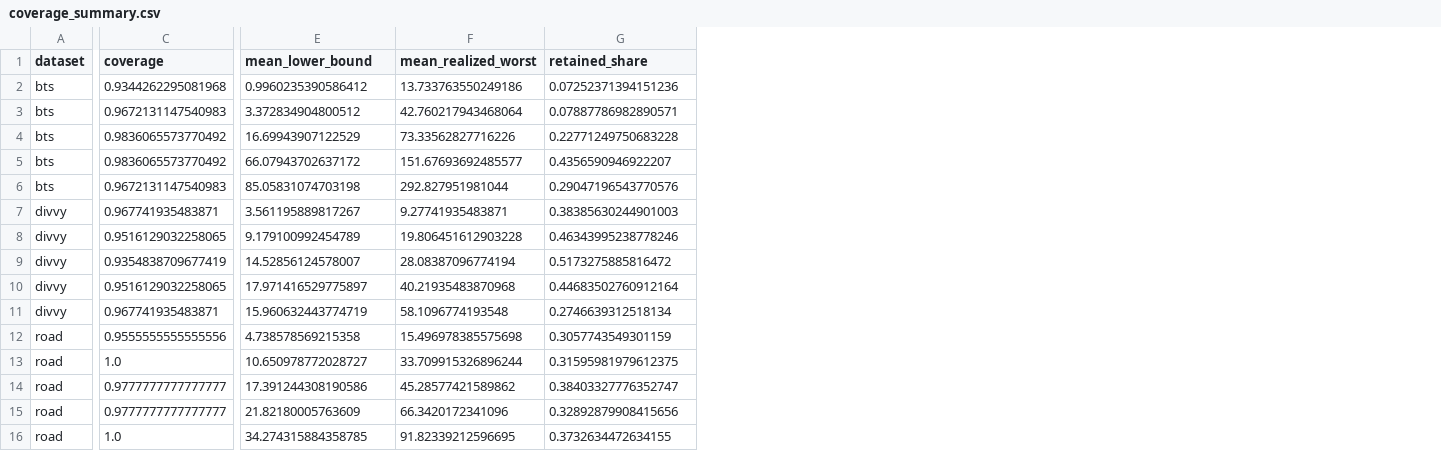
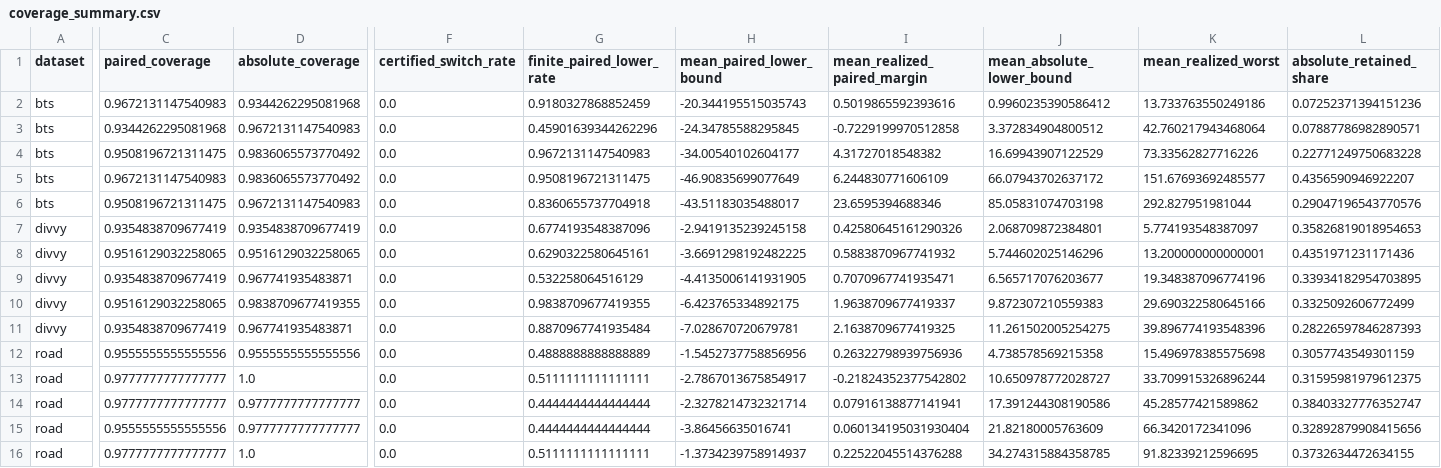
Before and after one commit to Heinrichx26/robust-transport-action-planning, a CSV file: results/structural_robust_results/combined/coverage_summary.csv, drawn as a sheet; only a part is shown, gaps mark what is left out; addresses are those after the commit; the diff names each change by its address in the sheet, - before the commit and + after, or states it on an @@ line.

```diff
--- a/results/structural_robust_results/combined/coverage_summary.csv
+++ b/results/structural_robust_results/combined/coverage_summary.csv
+column C (paired_coverage), rows 2-16: 0.9672131147540983 | 0.9344262295081968 | 0.9508196721311475 | 0.9672131147540983 | 0.9508196721311475 | 0.9354838709677419 | 0.9516129032258065 | 0.9354838709677419 | 0.9516129032258065 | 0.9354838709677419 | 0.9555555555555556 | 0.9777777777777777 | 0.9777777777777777 | 0.9555555555555556 | 0.9777777777777777
+column F (certified_switch_rate), rows 2-16: all 0.0
+column G (finite_paired_lower_rate), rows 2-16: 0.9180327868852459 | 0.45901639344262296 | 0.9672131147540983 | 0.9508196721311475 | 0.8360655737704918 | 0.6774193548387096 | 0.6290322580645161 | 0.532258064516129 | 0.9838709677419355 | 0.8870967741935484 | 0.4888888888888889 | 0.5111111111111111 | 0.4444444444444444 | 0.4444444444444444 | 0.5111111111111111
+column H (mean_paired_lower_bound), rows 2-16: -20.344195515035743 | -24.34785588295845 | -34.00540102604177 | -46.90835699077649 | -43.51183035488017 | -2.9419135239245158 | -3.6691298192482225 | -4.4135006141931905 | -6.423765334892175 | -7.028670720679781 | -1.5452737758856956 | -2.7867013675854917 | -2.3278214732321714 | -3.86456635016741 | -1.3734239758914937
+column I (mean_realized_paired_margin), rows 2-16: 0.5019865592393616 | -0.7229199970512858 | 4.31727018548382 | 6.244830771606109 | 23.6595394688346 | 0.42580645161290326 | 0.5883870967741932 | 0.7070967741935471 | 1.9638709677419337 | 2.1638709677419325 | 0.26322798939756936 | -0.21824352377542802 | 0.07916138877141941 | 0.060134195031930404 | 0.22522045514376288
-D1: coverage
+D1: absolute_coverage
-J1: mean_lower_bound
+J1: mean_absolute_lower_bound
-L1: retained_share
+L1: absolute_retained_share
-D7 (absolute_coverage): 0.967741935483871
+D7 (absolute_coverage): 0.9354838709677419
-J7 (mean_absolute_lower_bound): 3.561195889817267
+J7 (mean_absolute_lower_bound): 2.068709872384801
-K7 (mean_realized_worst): 9.27741935483871
+K7 (mean_realized_worst): 5.774193548387097
-L7 (absolute_retained_share): 0.38385630244901003
+L7 (absolute_retained_share): 0.35826819018954653
-J8 (mean_absolute_lower_bound): 9.179100992454789
+J8 (mean_absolute_lower_bound): 5.744602025146296
-K8 (mean_realized_worst): 19.806451612903228
+K8 (mean_realized_worst): 13.200000000000001
-L8 (absolute_retained_share): 0.46343995238778246
+L8 (absolute_retained_share): 0.4351971231171436
-D9 (absolute_coverage): 0.9354838709677419
+D9 (absolute_coverage): 0.967741935483871
-J9 (mean_absolute_lower_bound): 14.52856124578007
+J9 (mean_absolute_lower_bound): 6.565717076203677
-K9 (mean_realized_worst): 28.08387096774194
+K9 (mean_realized_worst): 19.348387096774196
-L9 (absolute_retained_share): 0.5173275885816472
+L9 (absolute_retained_share): 0.33934182954703895
-D10 (absolute_coverage): 0.9516129032258065
+D10 (absolute_coverage): 0.9838709677419355
-J10 (mean_absolute_lower_bound): 17.971416529775897
+J10 (mean_absolute_lower_bound): 9.872307210559383
-K10 (mean_realized_worst): 40.21935483870968
+K10 (mean_realized_worst): 29.690322580645166
-L10 (absolute_retained_share): 0.44683502760912164
+L10 (absolute_retained_share): 0.3325092606772499
-J11 (mean_absolute_lower_bound): 15.960632443774719
+J11 (mean_absolute_lower_bound): 11.261502005254275
-K11 (mean_realized_worst): 58.1096774193548
+K11 (mean_realized_worst): 39.896774193548396
-L11 (absolute_retained_share): 0.2746639312518134
+L11 (absolute_retained_share): 0.28226597846287393
```
Also changed, not shown: results/structural_robust_results/combined/main_results.csv, results/structural_robust_results/combined/paired_method_tests.csv, 15 other files.
